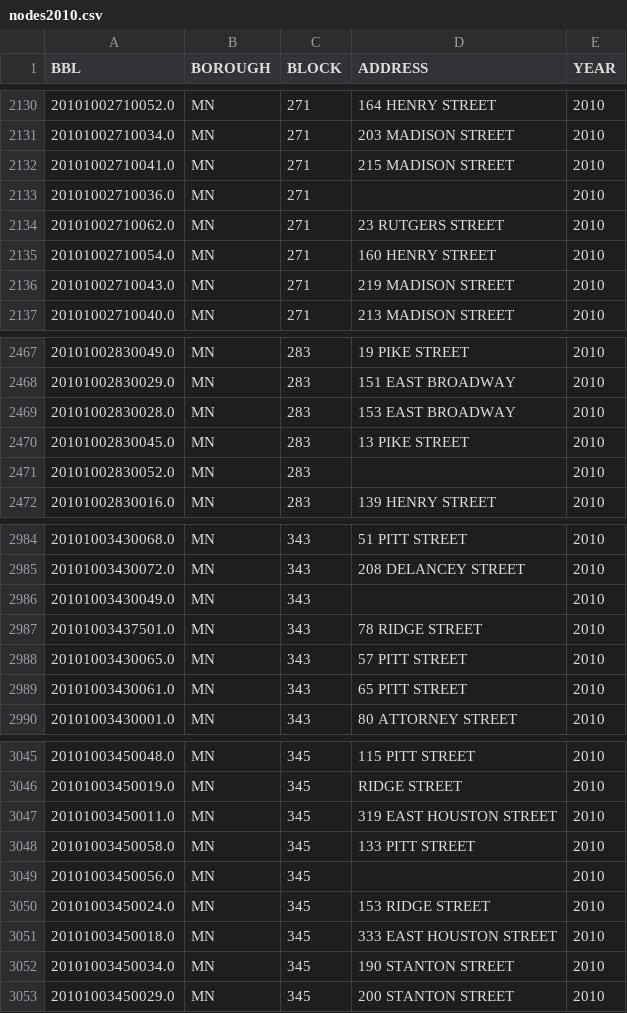
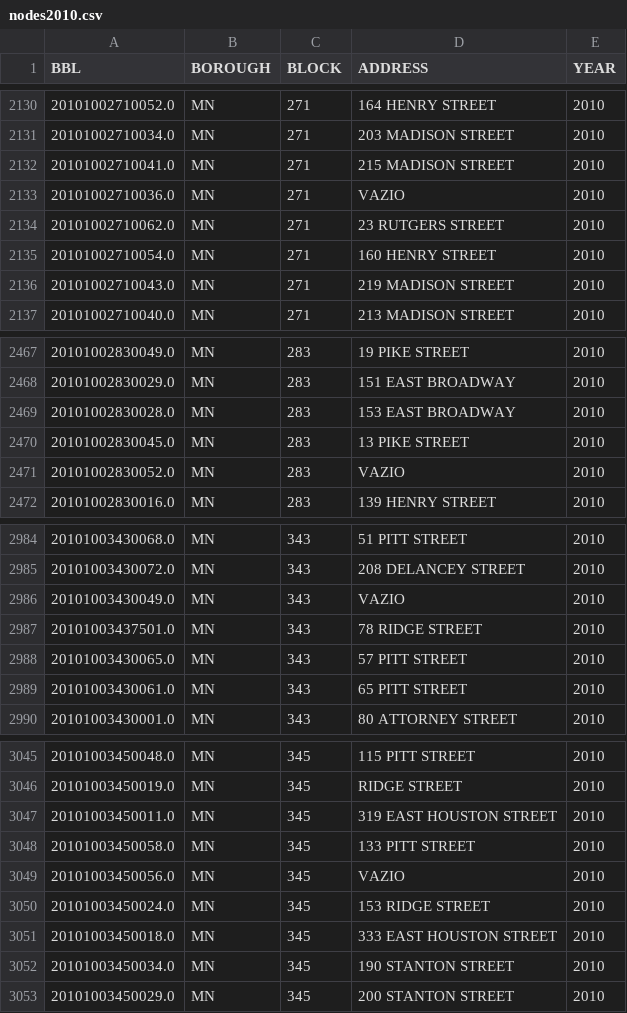
Before and after one commit to rmparanhos/manhattan-project, a CSV file: 0910/MN_1_360/nodes2010.csv, drawn as a sheet; only a part is shown, gaps mark what is left out; the diff covers the shown part only.

Commit message:
ajuste vazio

```diff
--- a/0910/MN_1_360/nodes2010.csv
+++ b/0910/MN_1_360/nodes2010.csv
@@ -2132,3 +2132,3 @@ BBL,BOROUGH,BLOCK,ADDRESS,YEAR
 20101002710041.0,MN,271,215 MADISON STREET,2010
-20101002710036.0,MN,271,,2010
+20101002710036.0,MN,271,VAZIO,2010
 20101002710062.0,MN,271,23 RUTGERS STREET,2010
@@ -2470,3 +2470,3 @@ BBL,BOROUGH,BLOCK,ADDRESS,YEAR
 20101002830045.0,MN,283,13 PIKE STREET,2010
-20101002830052.0,MN,283,,2010
+20101002830052.0,MN,283,VAZIO,2010
 20101002830016.0,MN,283,139 HENRY STREET,2010
@@ -2985,3 +2985,3 @@ BBL,BOROUGH,BLOCK,ADDRESS,YEAR
 20101003430072.0,MN,343,208 DELANCEY STREET,2010
-20101003430049.0,MN,343,,2010
+20101003430049.0,MN,343,VAZIO,2010
 20101003437501.0,MN,343,78 RIDGE STREET,2010
@@ -3048,3 +3048,3 @@ BBL,BOROUGH,BLOCK,ADDRESS,YEAR
 20101003450058.0,MN,345,133 PITT STREET,2010
-20101003450056.0,MN,345,,2010
+20101003450056.0,MN,345,VAZIO,2010
 20101003450024.0,MN,345,153 RIDGE STREET,2010
```
Also changed, not shown: 11 edited cells elsewhere in this file.
